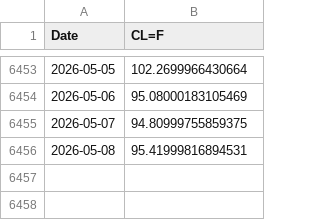
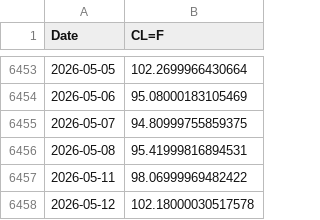
Before and after one commit to Gab1trs/Market-Dashboard, a CSV file: data/Crude_Oil_data.csv, drawn as a sheet; only a part is shown, gaps mark what is left out; the diff names each change by its address in the sheet, - before the commit and + after, or states it on an @@ line.

```diff
--- a/data/Crude_Oil_data.csv
+++ b/data/Crude_Oil_data.csv
+row 6457: 2026-05-11 | 98.06999969482422
+row 6458: 2026-05-12 | 102.18000030517578
```
Also changed, not shown: data/10Y-T-Bond_data.csv, data/SPY_data.csv, 43 other files.
